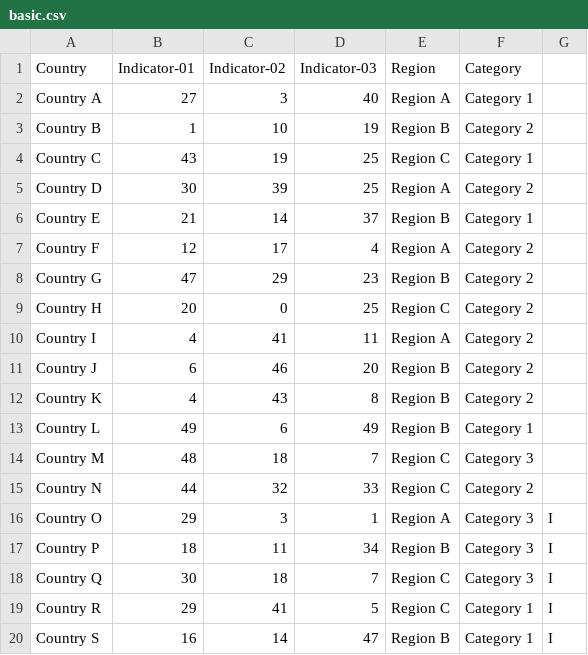
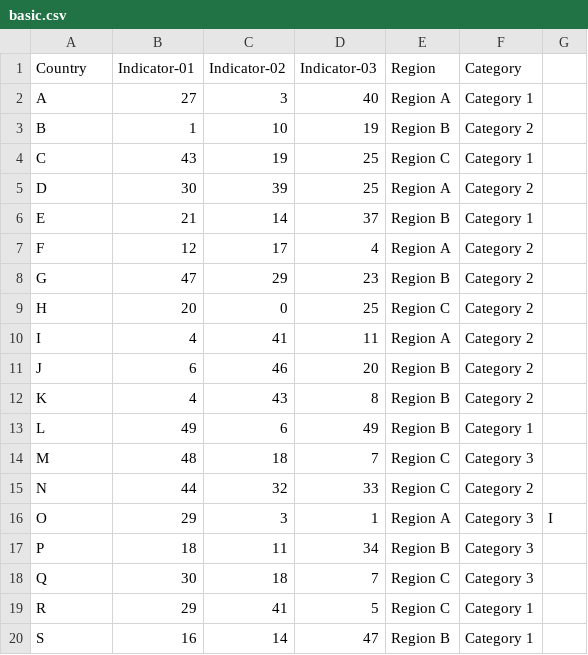
Before and after one commit to UNDP-Data/undp-visualization-library-starter-kit, a CSV file: public/data/basic.csv, drawn as a sheet.

```diff
--- a/public/data/basic.csv
+++ b/public/data/basic.csv
@@ -1,20 +1,20 @@
 Country,Indicator-01,Indicator-02,Indicator-03,Region,Category
-Country A,27,3,40,Region A,Category 1
-Country B,1,10,19,Region B,Category 2
-Country C,43,19,25,Region C,Category 1
-Country D,30,39,25,Region A,Category 2
-Country E,21,14,37,Region B,Category 1
-Country F,12,17,4,Region A,Category 2,
-Country G,47,29,23,Region B,Category 2,
-Country H,20,0,25,Region C,Category 2,
-Country I,4,41,11,Region A,Category 2,
-Country J,6,46,20,Region B,Category 2,
-Country K,4,43,8,Region B,Category 2,
-Country L,49,6,49,Region B,Category 1,
-Country M,48,18,7,Region C,Category 3,
-Country N,44,32,33,Region C,Category 2,
-Country O,29,3,1,Region A,Category 3,I
-Country P,18,11,34,Region B,Category 3,I
-Country Q,30,18,7,Region C,Category 3,I
-Country R,29,41,5,Region C,Category 1,I
-Country S,16,14,47,Region B,Category 1,I
+A,27,3,40,Region A,Category 1
+B,1,10,19,Region B,Category 2
+C,43,19,25,Region C,Category 1
+D,30,39,25,Region A,Category 2
+E,21,14,37,Region B,Category 1
+F,12,17,4,Region A,Category 2,
+G,47,29,23,Region B,Category 2,
+H,20,0,25,Region C,Category 2,
+I,4,41,11,Region A,Category 2,
+J,6,46,20,Region B,Category 2,
+K,4,43,8,Region B,Category 2,
+L,49,6,49,Region B,Category 1,
+M,48,18,7,Region C,Category 3,
+N,44,32,33,Region C,Category 2,
+O,29,3,1,Region A,Category 3,I
+P,18,11,34,Region B,Category 3,
+Q,30,18,7,Region C,Category 3,
+R,29,41,5,Region C,Category 1,
+S,16,14,47,Region B,Category 1,
```
Also changed, not shown: public/data/animated.csv, 6 other files.
